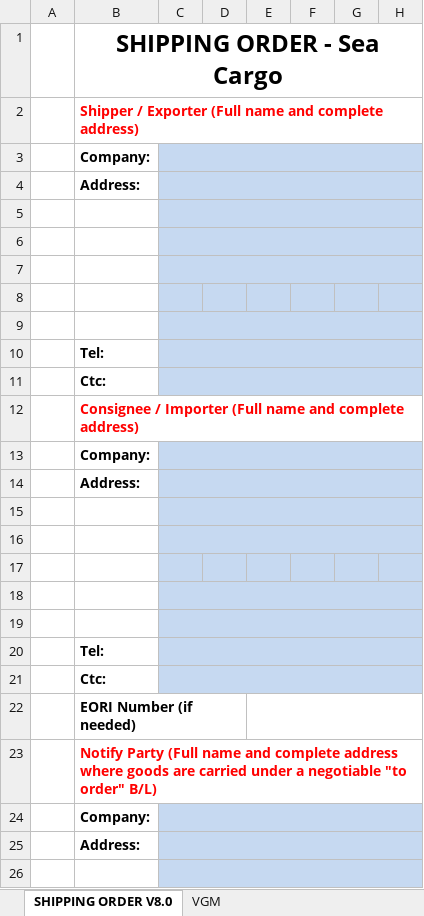
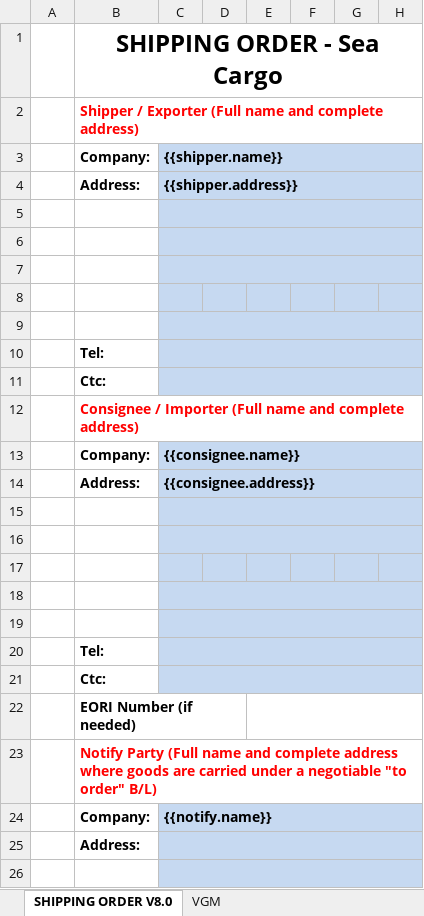
Before and after one commit to heryma99/trade-docs-system, an Excel workbook: templates/tpl_booking_mssnhsmd6dzv.xlsx, sheet SHIPPING ORDER V8.0, drawn as a sheet; only a part is shown; values as stored, in another font and other column widths than the file's, no borders; charts and pictures not drawn; the diff names each change by its address in the sheet, - before the commit and + after, or states it on an @@ line.

Commit message:
v1.6.31: 订舱单Shipper/Exporter与Consignee/Importer映射修复(四家显式占位符落位大合并值区+复合占位符+地址,引擎制造商排除CHR误填;占位符落位14/14、六家fill实测、13/13回归;userdata四条目同步)

```diff
--- a/templates/tpl_booking_mssnhsmd6dzv.xlsx (sheet SHIPPING ORDER V8.0)
+++ b/templates/tpl_booking_mssnhsmd6dzv.xlsx (sheet SHIPPING ORDER V8.0)
-C3: (empty)
+C3: {{shipper.name}}
-C4: (empty)
+C4: {{shipper.address}}
-C13: (empty)
+C13: {{consignee.name}}
-C14: (empty)
+C14: {{consignee.address}}
-C24: (empty)
+C24: {{notify.name}}
```
